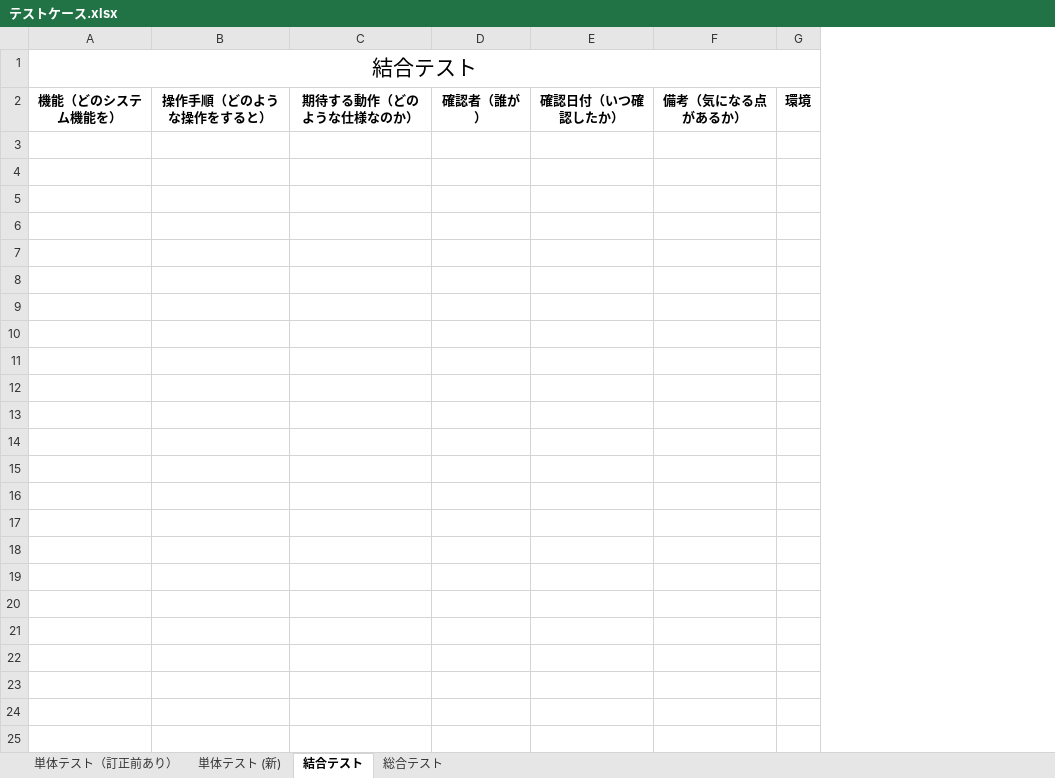
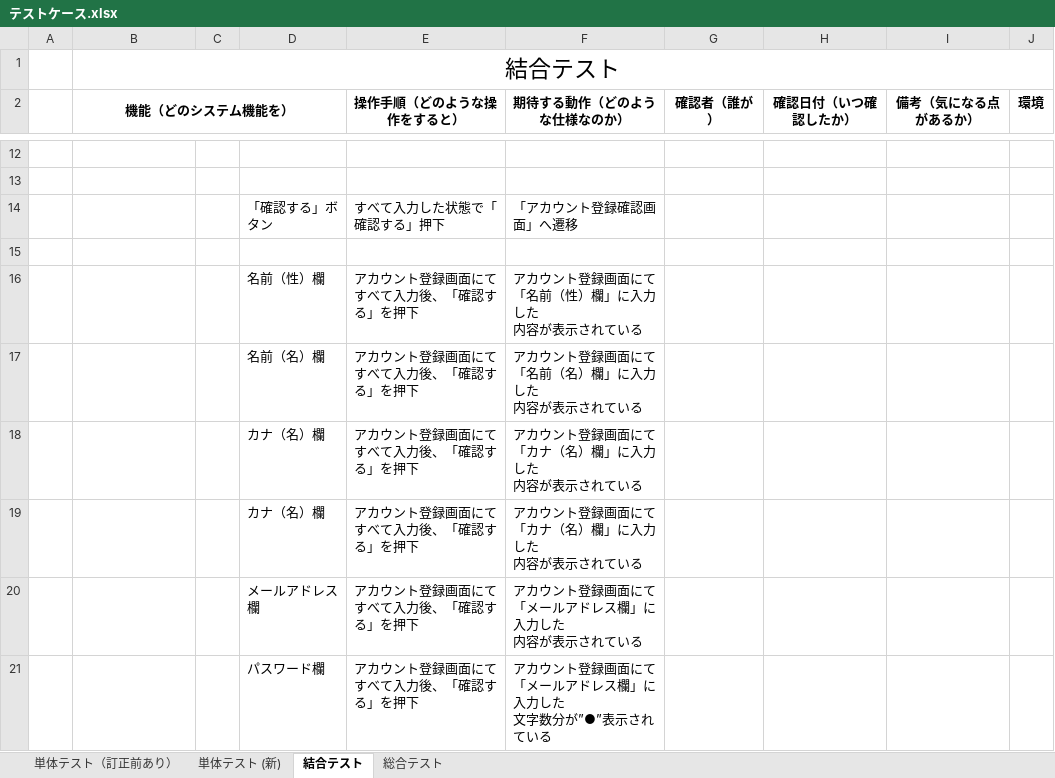
Before and after one commit to nozomi-watanabe1214/7_Programing, an Excel workbook: テストケース.xlsx, sheet 結合テスト, drawn as a sheet; only a part is shown, gaps mark what is left out; values as stored, in another font and other column widths than the file's, no borders; removed rows and columns are numbered as before the commit, all else as after; ↵ is a line break in a cell; the diff covers the shown part only; the diff names each change by its address in the sheet, - before the commit and + after, or states it on an @@ line.

Commit message:
アカウント登録画面・アカウント登録確認画面　結合テストケース作成(名前(性)～パスワード）

```diff
--- a/テストケース.xlsx (sheet 結合テスト)
+++ b/テストケース.xlsx (sheet 結合テスト)
+column A, empty
-column B (操作手順（どのような操作をすると）), empty
-column C (期待する動作（どのような仕様なのか）), empty
+column C, empty
+column D, empty
+column E (操作手順（どのような操作をすると）), empty
+column F (期待する動作（どのような仕様なのか）), empty
@@ B1 text size: larger @@
+B2:D2 merged
+row 12: (empty)
+row 13: (empty)
+row 14:  |  |  | 「確認する」ボタン | すべて入力した状態で「確認する」押下 | 「アカウント登録確認画面」へ遷移
+row 15: (empty)
+row 16:  |  |  | 名前（性）欄 | アカウント登録画面にてすべて入力後、「確認する」を押下 | アカウント登録画面にて「名前（性）欄」に入力した ↵ 内容が表示されている
+row 17:  |  |  | 名前（名）欄 | アカウント登録画面にてすべて入力後、「確認する」を押下 | アカウント登録画面にて「名前（名）欄」に入力した ↵ 内容が表示されている
+row 18:  |  |  | カナ（名）欄 | アカウント登録画面にてすべて入力後、「確認する」を押下 | アカウント登録画面にて「カナ（名）欄」に入力した ↵ 内容が表示されている
+row 19:  |  |  | カナ（名）欄 | アカウント登録画面にてすべて入力後、「確認する」を押下 | アカウント登録画面にて「カナ（名）欄」に入力した ↵ 内容が表示されている
+row 20:  |  |  | メールアドレス欄 | アカウント登録画面にてすべて入力後、「確認する」を押下 | アカウント登録画面にて「メールアドレス欄」に入力した ↵ 内容が表示されている
+row 21:  |  |  | パスワード欄 | アカウント登録画面にてすべて入力後、「確認する」を押下 | アカウント登録画面にて「メールアドレス欄」に入力した ↵ 文字数分が”●”表示されている
```
Also changed, not shown: 9 added rows elsewhere in this sheet, sheet 単体テスト (新).
